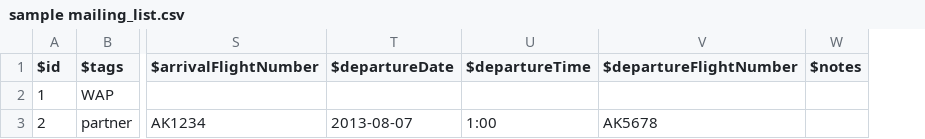
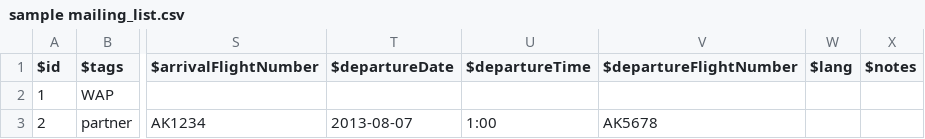
Before and after one commit to ipundit/wycliffe_web_services, a CSV file: events/sample mailing_list.csv, drawn as a sheet; only a part is shown, gaps mark what is left out; the diff names each change by its address in the sheet, - before the commit and + after, or states it on an @@ line.

Commit message:
Added support for $lang parameter for localization

```diff
--- a/events/sample mailing_list.csv
+++ b/events/sample mailing_list.csv
+column W ($lang), empty
```
Also changed, not shown: 5 other files.
